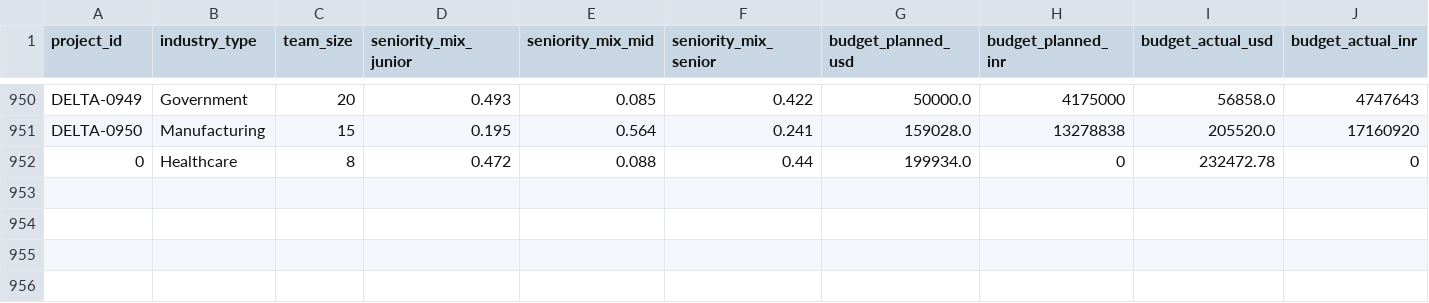
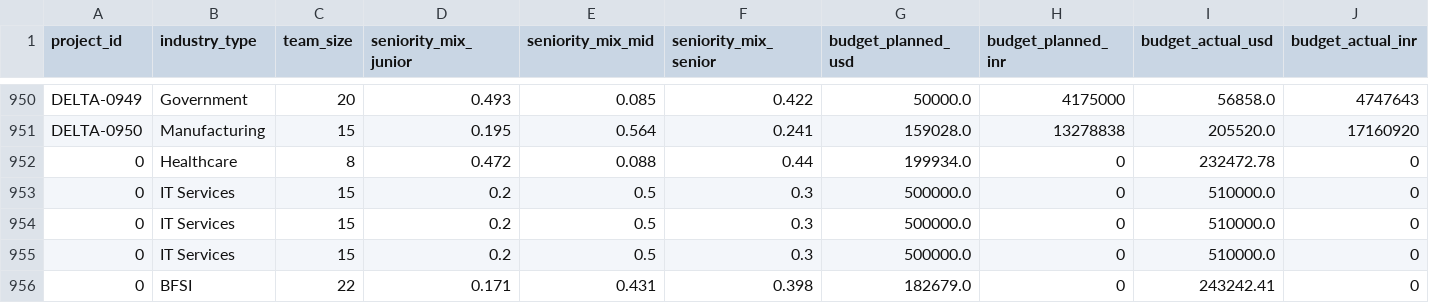
Before and after one commit to Dhusyanth209/delta, a CSV file: data/synthetic_projects.csv, drawn as a sheet; only a part is shown, gaps mark what is left out; rows hold the shown columns only; the diff names each change by its address in the sheet, - before the commit and + after, or states it on an @@ line.

```diff
--- a/data/synthetic_projects.csv
+++ b/data/synthetic_projects.csv
+row 953: 0 | IT Services | 15 | 0.2 | 0.5 | 0.3 | 500000.0 | 0 | 510000.0 | 0
+row 954: 0 | IT Services | 15 | 0.2 | 0.5 | 0.3 | 500000.0 | 0 | 510000.0 | 0
+row 955: 0 | IT Services | 15 | 0.2 | 0.5 | 0.3 | 500000.0 | 0 | 510000.0 | 0
+row 956: 0 | BFSI | 22 | 0.171 | 0.431 | 0.398 | 182679.0 | 0 | 243242.41 | 0
```
Also changed, not shown: 9 other files.
